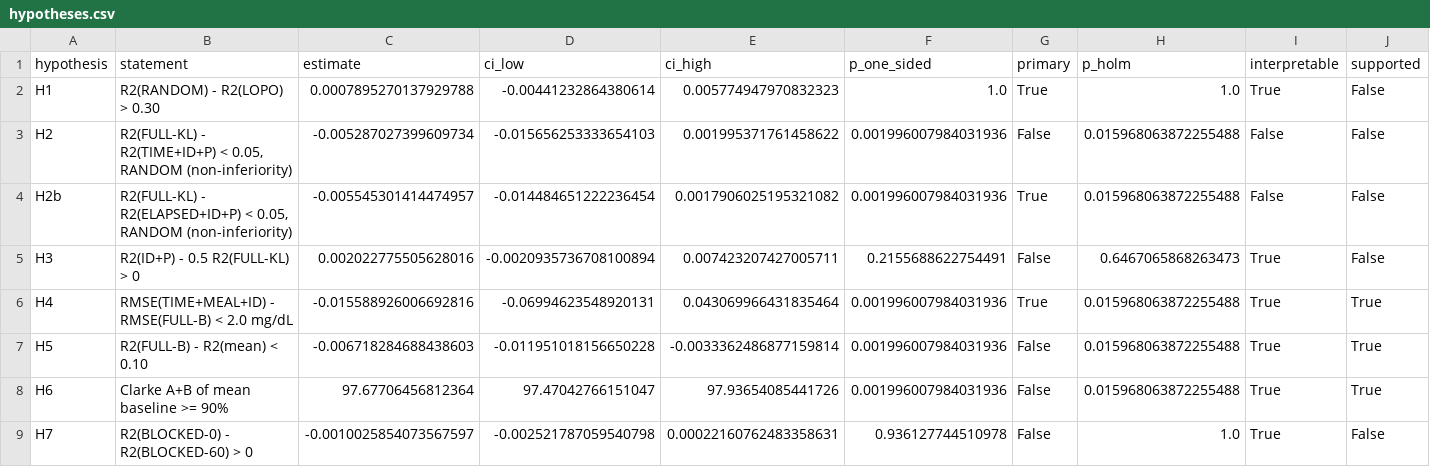
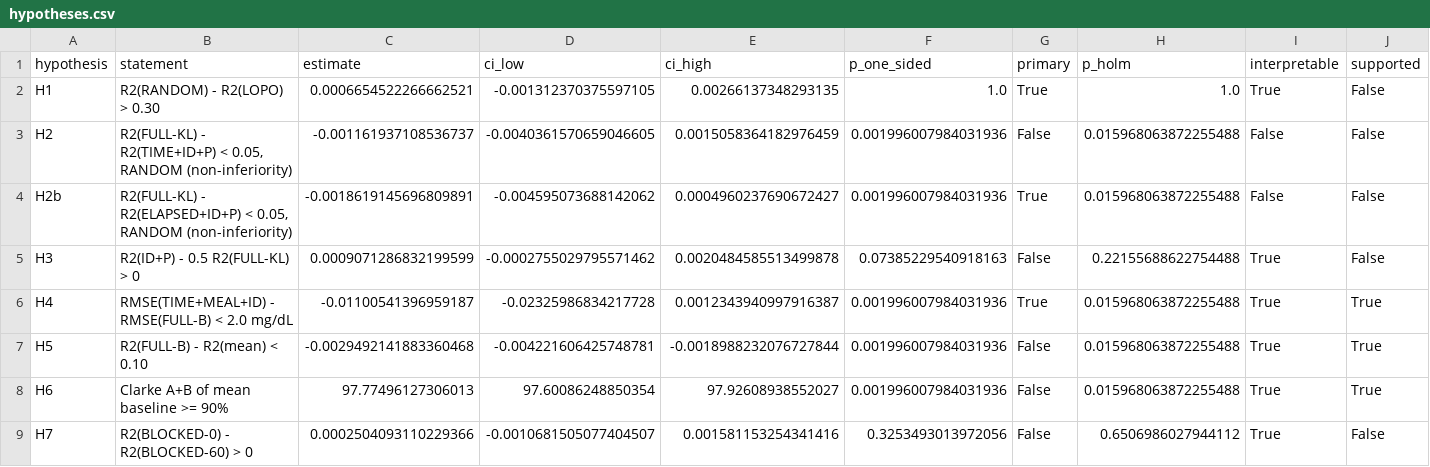
Before and after one commit to MohannadBanat/bigideas-glucose-audit, a CSV file: results/selftest/hypotheses.csv, drawn as a sheet.

```diff
--- a/results/selftest/hypotheses.csv
+++ b/results/selftest/hypotheses.csv
@@ -1,9 +1,9 @@
 hypothesis,statement,estimate,ci_low,ci_high,p_one_sided,primary,p_holm,interpretable,supported
-H1,R2(RANDOM) - R2(LOPO) > 0.30,0.0007895270137929788,-0.00441232864380614,0.005774947970832323,1.0,True,1.0,True,False
-H2,"R2(FULL-KL) - R2(TIME+ID+P) < 0.05, RANDOM (non-inferiority)",-0.005287027399609734,-0.015656253333654103,0.001995371761458622,0.001996007984031936,False,0.015968063872255488,False,False
-H2b,"R2(FULL-KL) - R2(ELAPSED+ID+P) < 0.05, RANDOM (non-inferiority)",-0.005545301414474957,-0.014484651222236454,0.0017906025195321082,0.001996007984031936,True,0.015968063872255488,False,False
-H3,R2(ID+P) - 0.5 R2(FULL-KL) > 0,0.002022775505628016,-0.0020935736708100894,0.007423207427005711,0.2155688622754491,False,0.6467065868263473,True,False
-H4,RMSE(TIME+MEAL+ID) - RMSE(FULL-B) < 2.0 mg/dL,-0.015588926006692816,-0.06994623548920131,0.043069966431835464,0.001996007984031936,True,0.015968063872255488,True,True
-H5,R2(FULL-B) - R2(mean) < 0.10,-0.006718284688438603,-0.011951018156650228,-0.0033362486877159814,0.001996007984031936,False,0.015968063872255488,True,True
-H6,Clarke A+B of mean baseline >= 90%,97.67706456812364,97.47042766151047,97.93654085441726,0.001996007984031936,False,0.015968063872255488,True,True
-H7,R2(BLOCKED-0) - R2(BLOCKED-60) > 0,-0.0010025854073567597,-0.002521787059540798,0.00022160762483358631,0.936127744510978,False,1.0,True,False
+H1,R2(RANDOM) - R2(LOPO) > 0.30,0.0006654522266662521,-0.001312370375597105,0.00266137348293135,1.0,True,1.0,True,False
+H2,"R2(FULL-KL) - R2(TIME+ID+P) < 0.05, RANDOM (non-inferiority)",-0.001161937108536737,-0.0040361570659046605,0.0015058364182976459,0.001996007984031936,False,0.015968063872255488,False,False
+H2b,"R2(FULL-KL) - R2(ELAPSED+ID+P) < 0.05, RANDOM (non-inferiority)",-0.0018619145696809891,-0.004595073688142062,0.0004960237690672427,0.001996007984031936,True,0.015968063872255488,False,False
+H3,R2(ID+P) - 0.5 R2(FULL-KL) > 0,0.0009071286832199599,-0.0002755029795571462,0.0020484585513499878,0.07385229540918163,False,0.22155688622754488,True,False
+H4,RMSE(TIME+MEAL+ID) - RMSE(FULL-B) < 2.0 mg/dL,-0.01100541396959187,-0.02325986834217728,0.0012343940997916387,0.001996007984031936,True,0.015968063872255488,True,True
+H5,R2(FULL-B) - R2(mean) < 0.10,-0.0029492141883360468,-0.004221606425748781,-0.0018988232076727844,0.001996007984031936,False,0.015968063872255488,True,True
+H6,Clarke A+B of mean baseline >= 90%,97.77496127306013,97.60086248850354,97.92608938552027,0.001996007984031936,False,0.015968063872255488,True,True
+H7,R2(BLOCKED-0) - R2(BLOCKED-60) > 0,0.0002504093110229366,-0.0010681505077404507,0.001581153254341416,0.3253493013972056,False,0.6506986027944112,True,False
```
Also changed, not shown: results/selftest/metrics.csv, results/selftest/predictions/E2_lopo_fullkl__fits.csv, 52 other files.
